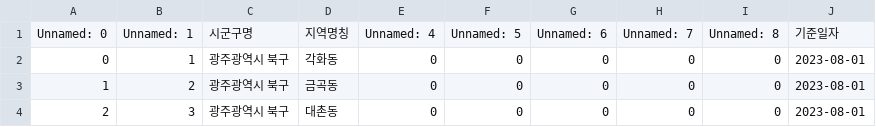
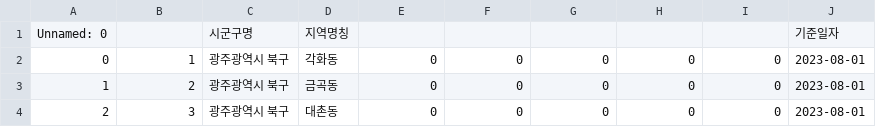
Before and after one commit to shipjobs/local_Goverment_binzip, a CSV file: data/csv/광주광역시 북구_빈집현황_20230801.csv, drawn as a sheet; only a part is shown.

```diff
--- a/data/csv/광주광역시 북구_빈집현황_20230801.csv
+++ b/data/csv/광주광역시 북구_빈집현황_20230801.csv
@@ -1,2 +1,2 @@
-Unnamed: 0,Unnamed: 1,시군구명,지역명칭,Unnamed: 4,Unnamed: 5,Unnamed: 6,Unnamed: 7,Unnamed: 8,기준일자
+Unnamed: 0,,시군구명,지역명칭,,,,,,기준일자
 0,1,광주광역시 북구,각화동,0,0,0,0,0,2023-08-01
```
Also changed, not shown: data/csv/경상남도_시군별 빈집 통계_20230430.csv, data/csv/대구광역시 중구_행정동별 빈집 현황_20211231.csv, 31 other files.
